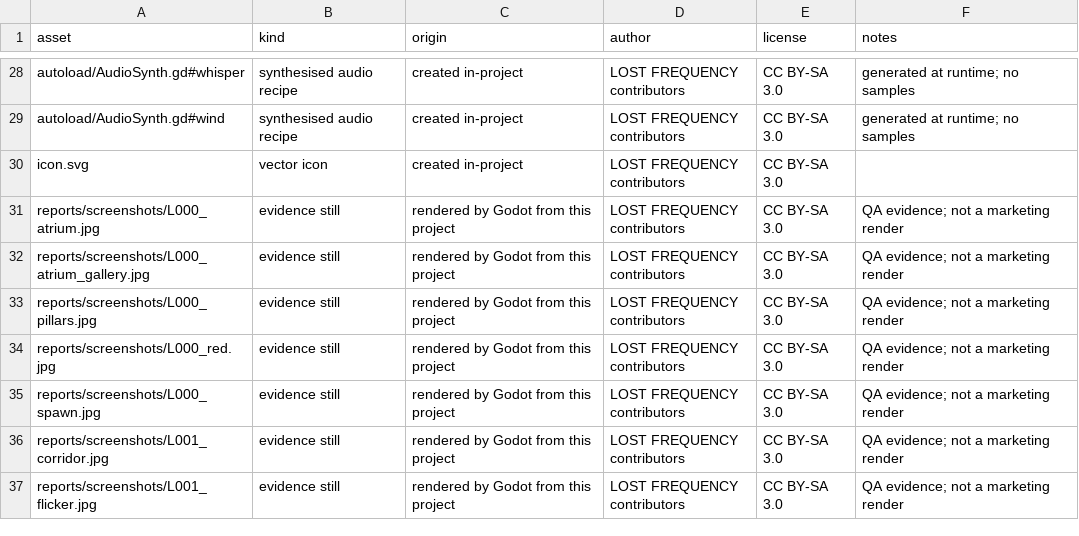
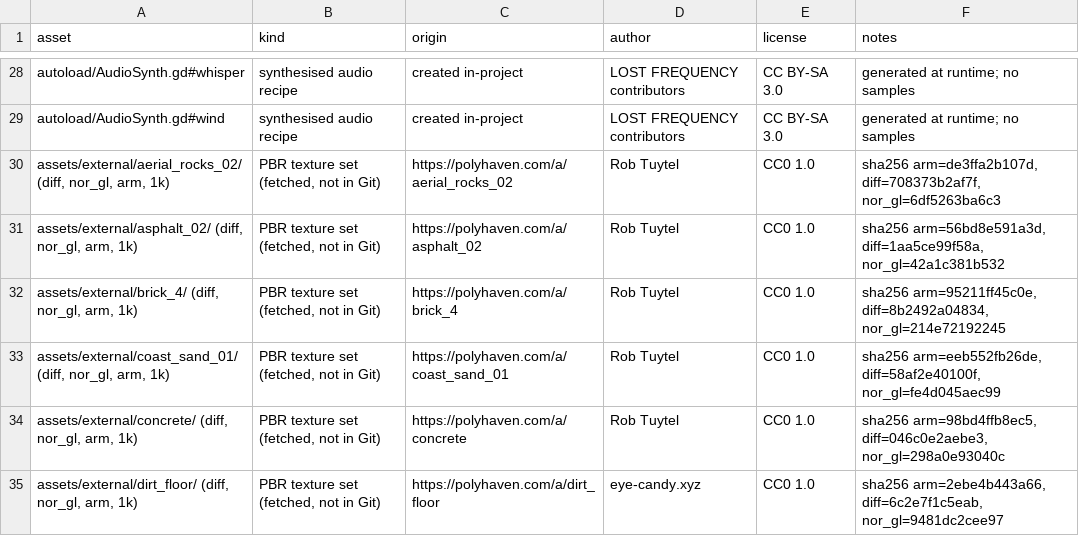
Before and after one commit to GitGuanjie/Lost-Frequency-Claude, a CSV file: assets/ASSET_PROVENANCE.csv, drawn as a sheet; only a part is shown, gaps mark what is left out; the shorter side is filled out with more unchanged rows; the diff covers the shown part only; the diff names each change by its address in the sheet, - before the commit and + after, or states it on an @@ line.

```diff
--- a/assets/ASSET_PROVENANCE.csv
+++ b/assets/ASSET_PROVENANCE.csv
+row 30: assets/external/aerial_rocks_02/ (diff, nor_gl, arm, 1k) | PBR texture set (fetched, not in Git) | https://polyhaven.com/a/aerial_rocks_02 | Rob Tuytel | CC0 1.0 | sha256 arm=de3ffa2b107d, diff=708373b2af7f, nor_gl=6df5263ba6c3
+row 31: assets/external/asphalt_02/ (diff, nor_gl, arm, 1k) | PBR texture set (fetched, not in Git) | https://polyhaven.com/a/asphalt_02 | Rob Tuytel | CC0 1.0 | sha256 arm=56bd8e591a3d, diff=1aa5ce99f58a, nor_gl=42a1c381b532
+row 32: assets/external/brick_4/ (diff, nor_gl, arm, 1k) | PBR texture set (fetched, not in Git) | https://polyhaven.com/a/brick_4 | Rob Tuytel | CC0 1.0 | sha256 arm=95211ff45c0e, diff=8b2492a04834, nor_gl=214e72192245
+row 33: assets/external/coast_sand_01/ (diff, nor_gl, arm, 1k) | PBR texture set (fetched, not in Git) | https://polyhaven.com/a/coast_sand_01 | Rob Tuytel | CC0 1.0 | sha256 arm=eeb552fb26de, diff=58af2e40100f, nor_gl=fe4d045aec99
+row 34: assets/external/concrete/ (diff, nor_gl, arm, 1k) | PBR texture set (fetched, not in Git) | https://polyhaven.com/a/concrete | Rob Tuytel | CC0 1.0 | sha256 arm=98bd4ffb8ec5, diff=046c0e2aebe3, nor_gl=298a0e93040c
+row 35: assets/external/dirt_floor/ (diff, nor_gl, arm, 1k) | PBR texture set (fetched, not in Git) | https://polyhaven.com/a/dirt_floor | eye-candy.xyz | CC0 1.0 | sha256 arm=2ebe4b443a66, diff=6c2e7f1c5eab, nor_gl=9481dc2cee97
```
Also changed, not shown: 14 added rows elsewhere in this file, 18 other files.
